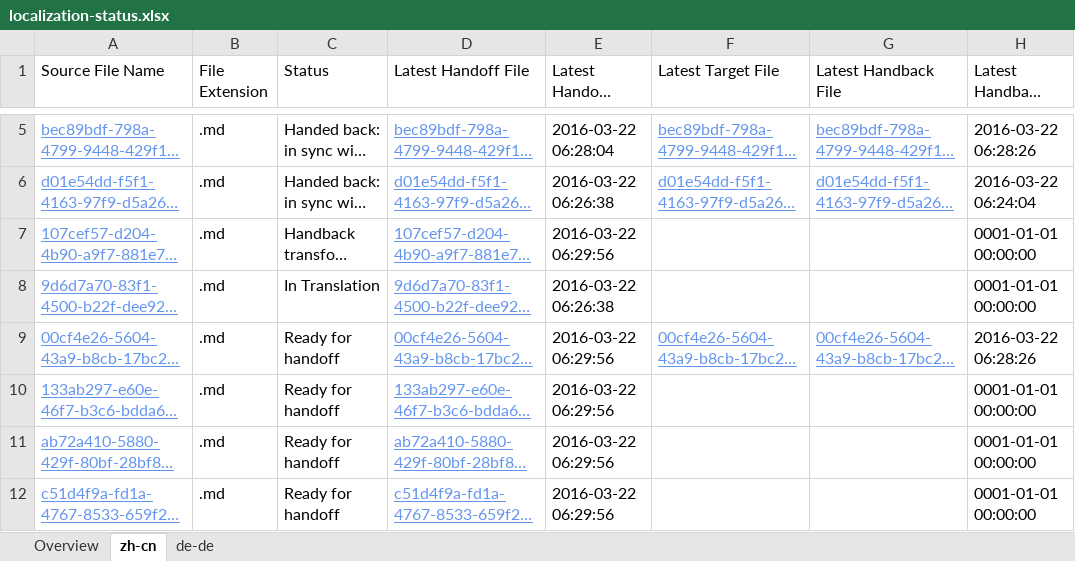
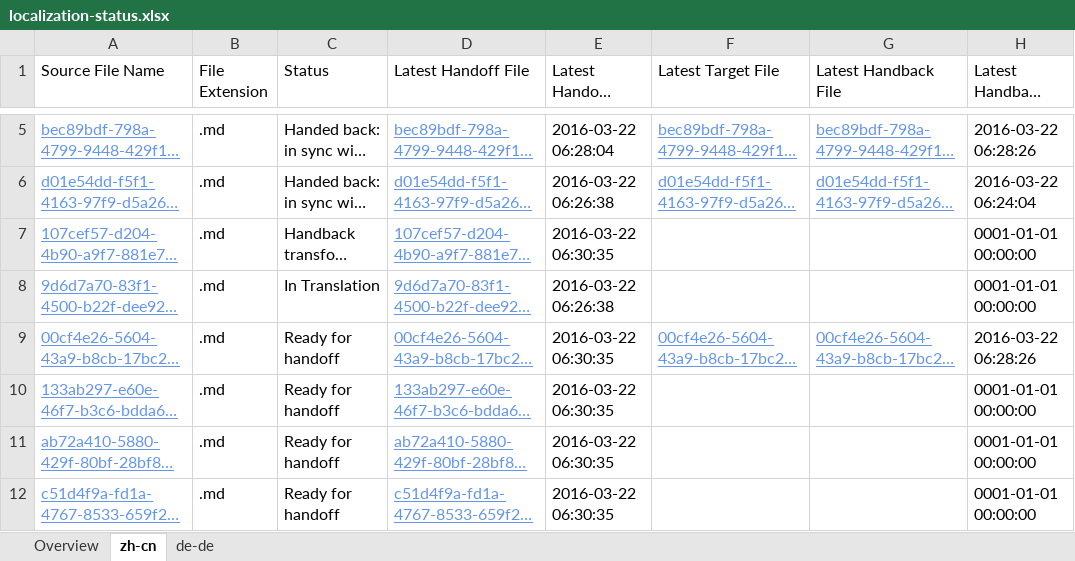
Before and after one commit to OpenLocalizationTestOrg/olhandback, an Excel workbook: ol-handback/OpenLocalizationTest/oltest/ci/localization-status.xlsx, sheet zh-cn, drawn as a sheet; only a part is shown, gaps mark what is left out; long unchanged cells end in …; values as stored, in another font and other column widths than the file's, no borders; table styles not drawn; the diff names each change by its address in the sheet, - before the commit and + after, or states it on an @@ line.

Commit message:
Generate Report for Handoff

```diff
--- a/ol-handback/OpenLocalizationTest/oltest/ci/localization-status.xlsx (sheet zh-cn)
+++ b/ol-handback/OpenLocalizationTest/oltest/ci/localization-status.xlsx (sheet zh-cn)
-E7 (Latest Handoff Datetime): 2016-03-22 06:29:56
+E7 (Latest Handoff Datetime): 2016-03-22 06:30:35
-E9:E12 (Latest Handoff Datetime): 2016-03-22 06:29:56
+E9:E12 (Latest Handoff Datetime): 2016-03-22 06:30:35
```
Also changed, not shown: sheet Overview, sheet de-de.
